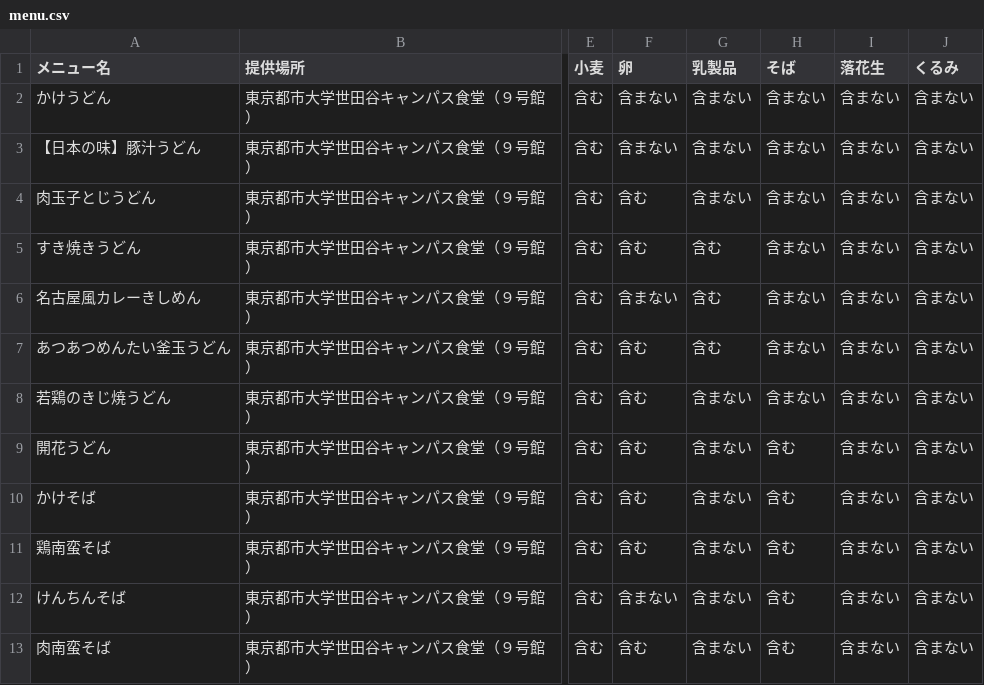
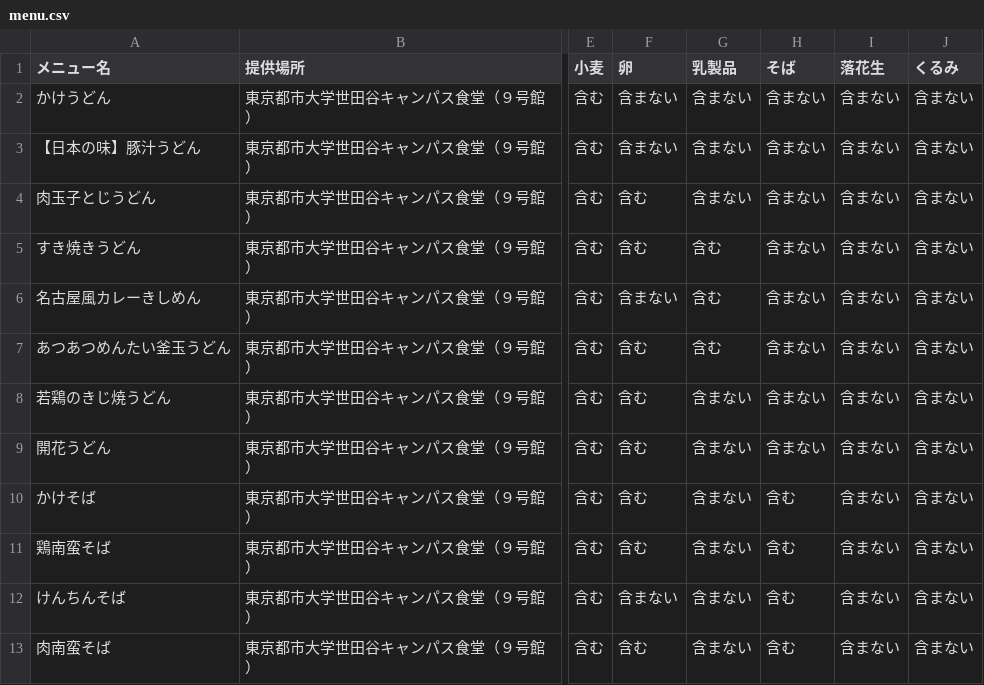
Before and after one commit to NimniM1848/tcu_sc_gakushoku_allergy_list, a CSV file: menu.csv, drawn as a sheet; only a part is shown, gaps mark what is left out; the diff names each change by its address in the sheet, - before the commit and + after, or states it on an @@ line.

Commit message:
Add files via upload

```diff
--- a/menu.csv
+++ b/menu.csv
-H9 (そば): 含む
+H9 (そば): 含まない
```
